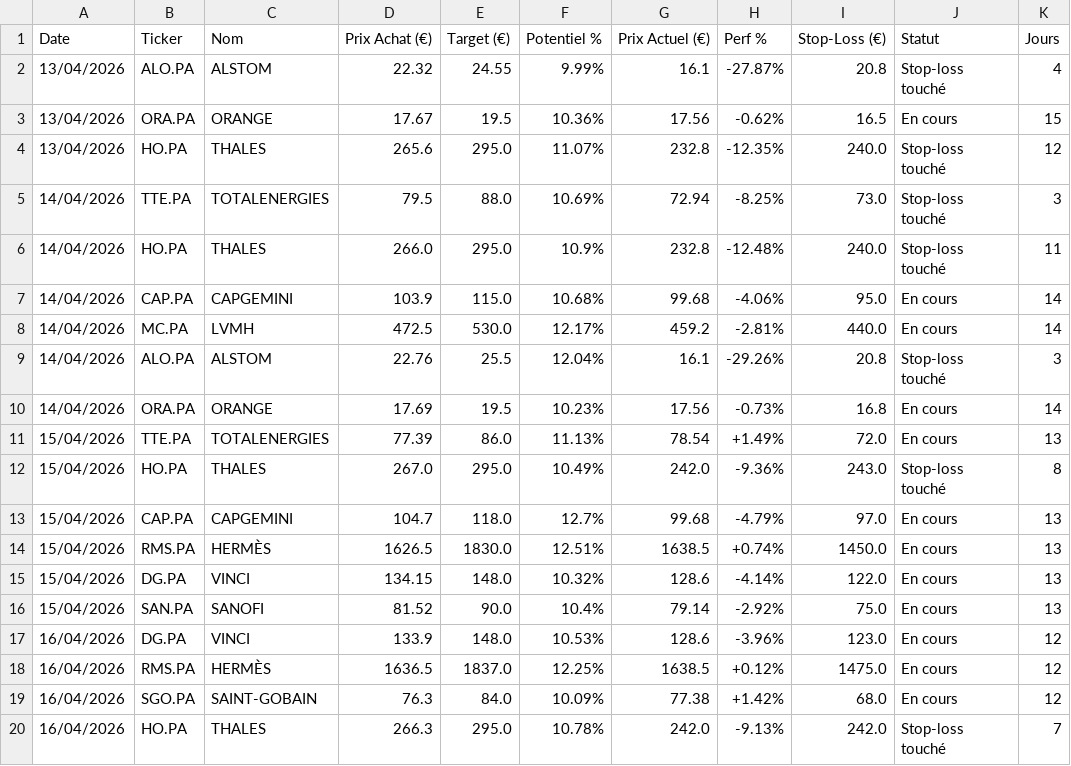
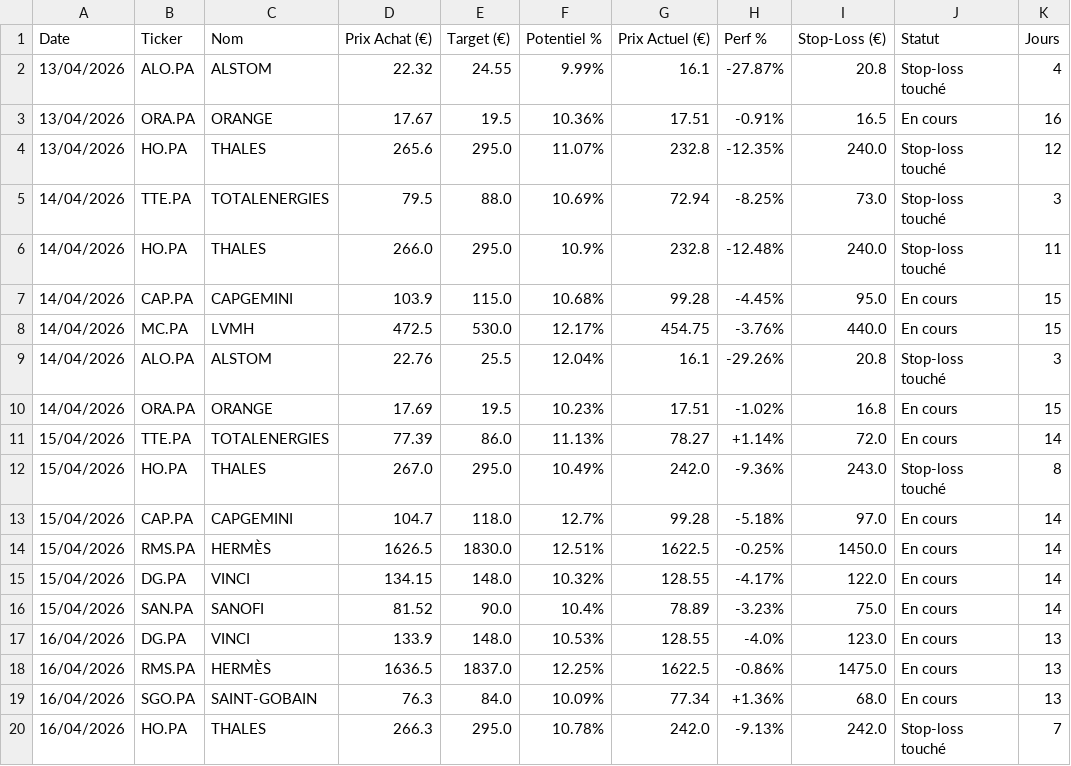
Before and after one commit to mikesyl/agent-bourse, a CSV file: historique.csv, drawn as a sheet; only a part is shown; the diff covers the shown part only.

Commit message:
Mise a jour tracker

```diff
--- a/historique.csv
+++ b/historique.csv
@@ -2,3 +2,3 @@ Date,Ticker,Nom,Prix Achat (€),Target (€),Potentiel %,Prix Actuel (€),Perf
 13/04/2026,ALO.PA,ALSTOM,22.32,24.55,9.99%,16.1,-27.87%,20.8,Stop-loss touché,4
-13/04/2026,ORA.PA,ORANGE,17.67,19.5,10.36%,17.56,-0.62%,16.5,En cours,15
+13/04/2026,ORA.PA,ORANGE,17.67,19.5,10.36%,17.51,-0.91%,16.5,En cours,16
 13/04/2026,HO.PA,THALES,265.6,295.0,11.07%,232.8,-12.35%,240.0,Stop-loss touché,12
@@ -6,15 +6,15 @@ Date,Ticker,Nom,Prix Achat (€),Target (€),Potentiel %,Prix Actuel (€),Perf
 14/04/2026,HO.PA,THALES,266.0,295.0,10.9%,232.8,-12.48%,240.0,Stop-loss touché,11
-14/04/2026,CAP.PA,CAPGEMINI,103.9,115.0,10.68%,99.68,-4.06%,95.0,En cours,14
-14/04/2026,MC.PA,LVMH,472.5,530.0,12.17%,459.2,-2.81%,440.0,En cours,14
+14/04/2026,CAP.PA,CAPGEMINI,103.9,115.0,10.68%,99.28,-4.45%,95.0,En cours,15
+14/04/2026,MC.PA,LVMH,472.5,530.0,12.17%,454.75,-3.76%,440.0,En cours,15
 14/04/2026,ALO.PA,ALSTOM,22.76,25.5,12.04%,16.1,-29.26%,20.8,Stop-loss touché,3
-14/04/2026,ORA.PA,ORANGE,17.69,19.5,10.23%,17.56,-0.73%,16.8,En cours,14
-15/04/2026,TTE.PA,TOTALENERGIES,77.39,86.0,11.13%,78.54,+1.49%,72.0,En cours,13
+14/04/2026,ORA.PA,ORANGE,17.69,19.5,10.23%,17.51,-1.02%,16.8,En cours,15
+15/04/2026,TTE.PA,TOTALENERGIES,77.39,86.0,11.13%,78.27,+1.14%,72.0,En cours,14
 15/04/2026,HO.PA,THALES,267.0,295.0,10.49%,242.0,-9.36%,243.0,Stop-loss touché,8
-15/04/2026,CAP.PA,CAPGEMINI,104.7,118.0,12.7%,99.68,-4.79%,97.0,En cours,13
-15/04/2026,RMS.PA,HERMÈS,1626.5,1830.0,12.51%,1638.5,+0.74%,1450.0,En cours,13
-15/04/2026,DG.PA,VINCI,134.15,148.0,10.32%,128.6,-4.14%,122.0,En cours,13
-15/04/2026,SAN.PA,SANOFI,81.52,90.0,10.4%,79.14,-2.92%,75.0,En cours,13
-16/04/2026,DG.PA,VINCI,133.9,148.0,10.53%,128.6,-3.96%,123.0,En cours,12
-16/04/2026,RMS.PA,HERMÈS,1636.5,1837.0,12.25%,1638.5,+0.12%,1475.0,En cours,12
-16/04/2026,SGO.PA,SAINT-GOBAIN,76.3,84.0,10.09%,77.38,+1.42%,68.0,En cours,12
+15/04/2026,CAP.PA,CAPGEMINI,104.7,118.0,12.7%,99.28,-5.18%,97.0,En cours,14
+15/04/2026,RMS.PA,HERMÈS,1626.5,1830.0,12.51%,1622.5,-0.25%,1450.0,En cours,14
+15/04/2026,DG.PA,VINCI,134.15,148.0,10.32%,128.55,-4.17%,122.0,En cours,14
+15/04/2026,SAN.PA,SANOFI,81.52,90.0,10.4%,78.89,-3.23%,75.0,En cours,14
+16/04/2026,DG.PA,VINCI,133.9,148.0,10.53%,128.55,-4.0%,123.0,En cours,13
+16/04/2026,RMS.PA,HERMÈS,1636.5,1837.0,12.25%,1622.5,-0.86%,1475.0,En cours,13
+16/04/2026,SGO.PA,SAINT-GOBAIN,76.3,84.0,10.09%,77.34,+1.36%,68.0,En cours,13
 16/04/2026,HO.PA,THALES,266.3,295.0,10.78%,242.0,-9.13%,242.0,Stop-loss touché,7
```
Also changed, not shown: 3 added rows and 127 edited cells elsewhere in this file.
